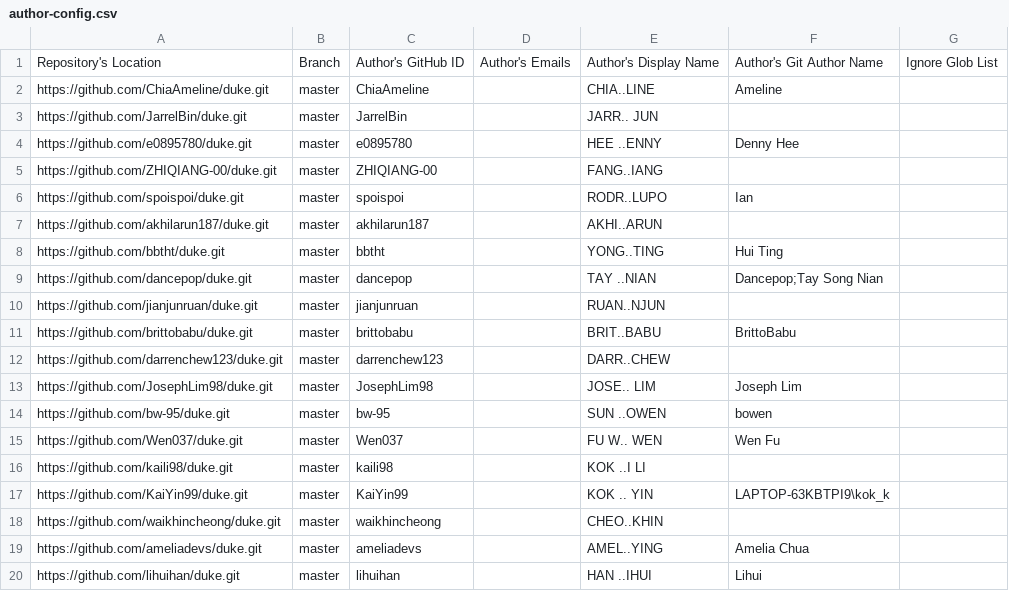
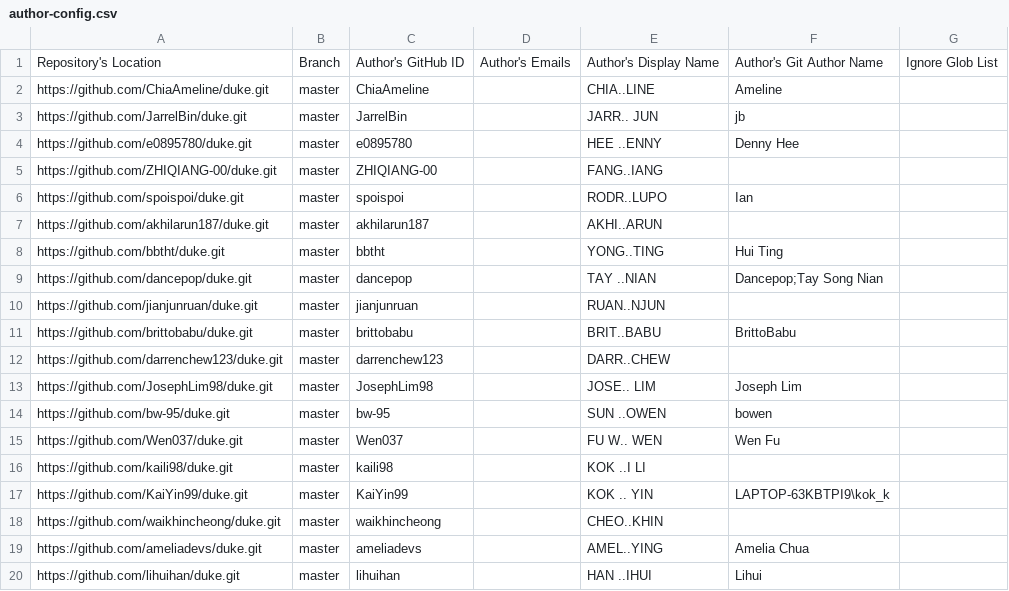
Before and after one commit to nus-tic2002-AY2425S1/ip-dashboard, a CSV file: configs/author-config.csv, drawn as a sheet.

Commit message:
Update configs

```diff
--- a/configs/author-config.csv
+++ b/configs/author-config.csv
@@ -2,3 +2,3 @@ Repository's Location,Branch,Author's GitHub ID,Author's Emails,Author's Display
 https://github.com/ChiaAmeline/duke.git,master,ChiaAmeline,,CHIA..LINE,Ameline,
-https://github.com/JarrelBin/duke.git,master,JarrelBin,,JARR.. JUN,,
+https://github.com/JarrelBin/duke.git,master,JarrelBin,,JARR.. JUN,jb,
 https://github.com/e0895780/duke.git,master,e0895780,,HEE ..ENNY,Denny Hee,
```
